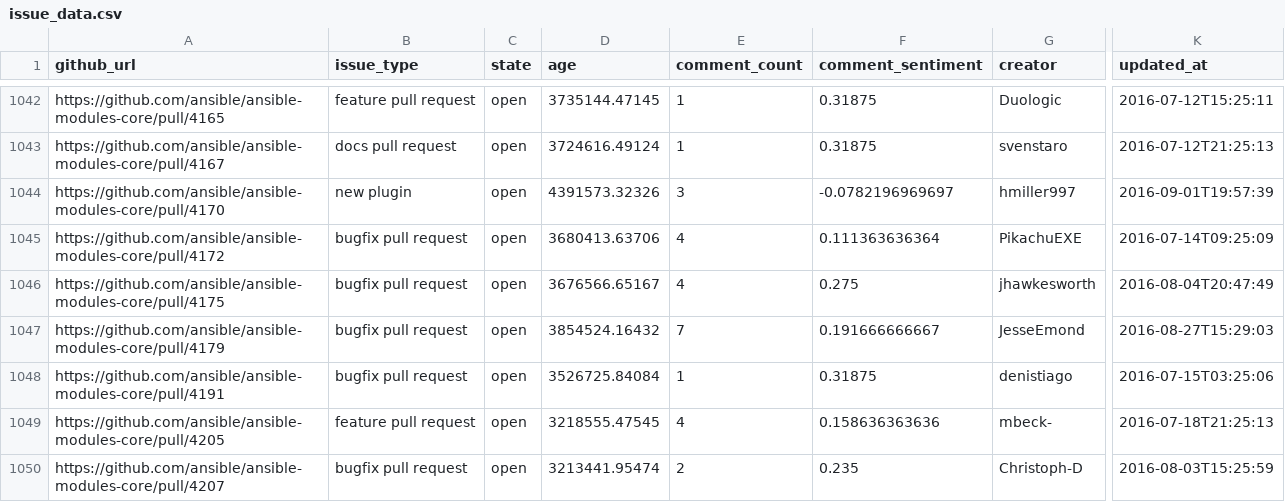
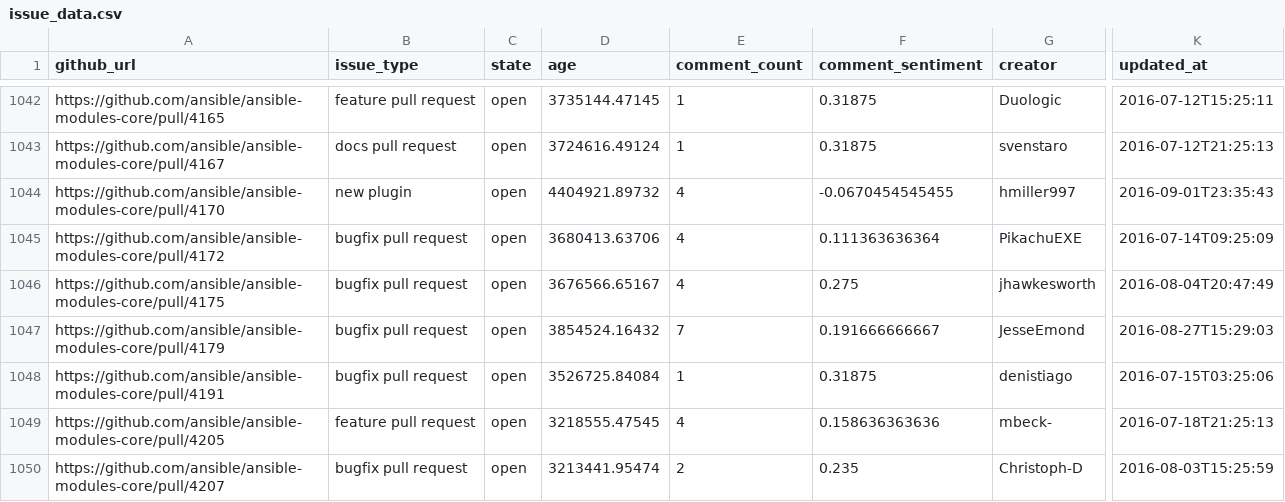
Before and after one commit to jctanner/jctanner.github.io, a CSV file: ansible/open/issue_data.csv, drawn as a sheet; only a part is shown, gaps mark what is left out; the diff covers the shown part only; the diff names each change by its address in the sheet, - before the commit and + after, or states it on an @@ line.

Commit message:
new data

```diff
--- a/ansible/open/issue_data.csv
+++ b/ansible/open/issue_data.csv
-D1044 (age): 4391573.32326
+D1044 (age): 4404921.89732
-E1044 (comment_count): 3
+E1044 (comment_count): 4
-F1044 (comment_sentiment): -0.0782196969697
+F1044 (comment_sentiment): -0.0670454545455
-K1044 (updated_at): 2016-09-01T19:57:39
+K1044 (updated_at): 2016-09-01T23:35:43
```
Also changed, not shown: 1 removed row and 21 edited cells elsewhere in this file, ansible/stats/repostats.csv, 14 other files.
